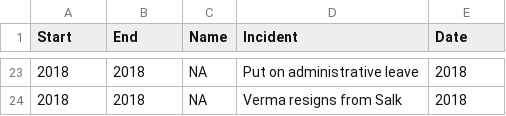
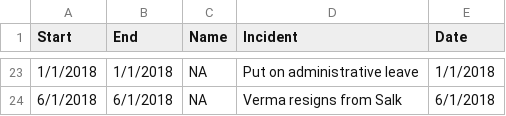
Before and after one commit to miopio/ms1-project, a CSV file: data/misconduct_caseStudies.csv, drawn as a sheet; only a part is shown, gaps mark what is left out; the diff covers the shown part only.

```diff
--- a/data/misconduct_caseStudies.csv
+++ b/data/misconduct_caseStudies.csv
@@ -23,2 +23,2 @@
-2018,2018,NA,Put on administrative leave,2018
-2018,2018,NA,Verma resigns from Salk,2018
+1/1/2018,1/1/2018,NA,Put on administrative leave,1/1/2018
+6/1/2018,6/1/2018,NA,Verma resigns from Salk,6/1/2018
```
Also changed, not shown: 2 added rows, 2 removed rows and 57 edited cells elsewhere in this file, 7 other files.
